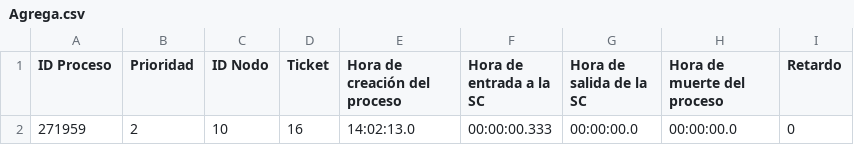
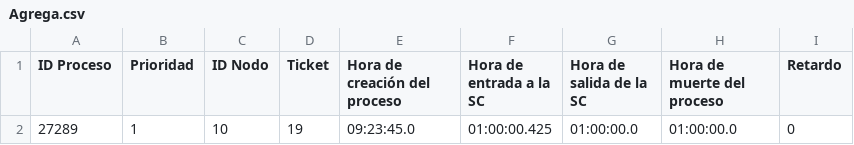
Before and after one commit to fernandodpr/PCCD-C-2223-GETT, a CSV file: Agrega.csv, drawn as a sheet.

```diff
--- a/Agrega.csv
+++ b/Agrega.csv
@@ -1,2 +1,2 @@
 ID Proceso,Prioridad,ID Nodo,Ticket,Hora de creación del proceso,Hora de entrada a la SC,Hora de salida de la SC,Hora de muerte del proceso,Retardo
-271959,2,10,16,14:02:13.0,00:00:00.333,00:00:00.0,00:00:00.0,0
+27289,1,10,19,09:23:45.0,01:00:00.425,01:00:00.0,01:00:00.0,0
```
Also changed, not shown: 4 other files.
